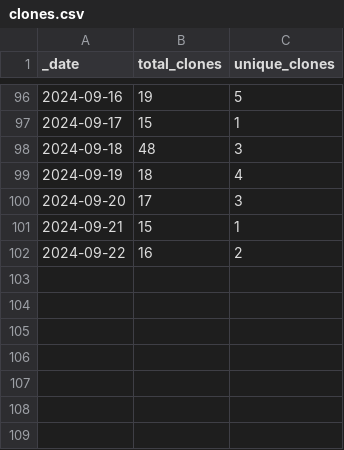
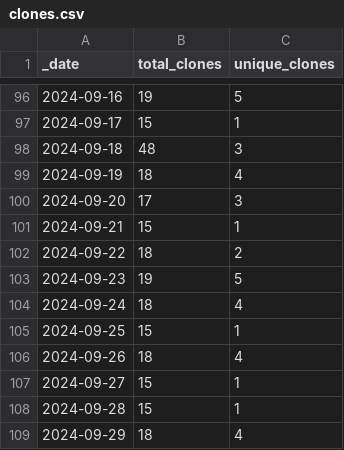
Before and after one commit to ansible-middleware/wildfly, a CSV file: traffic/clones.csv, drawn as a sheet; only a part is shown, gaps mark what is left out.

Commit message:
GitHub traffic

```diff
--- a/traffic/clones.csv
+++ b/traffic/clones.csv
@@ -101,2 +101,9 @@ _date,total_clones,unique_clones
 2024-09-21,15,1
-2024-09-22,16,2
+2024-09-22,18,2
+2024-09-23,19,5
+2024-09-24,18,4
+2024-09-25,15,1
+2024-09-26,18,4
+2024-09-27,15,1
+2024-09-28,15,1
+2024-09-29,18,4
```
Also changed, not shown: traffic/views.csv, 1 other file.
